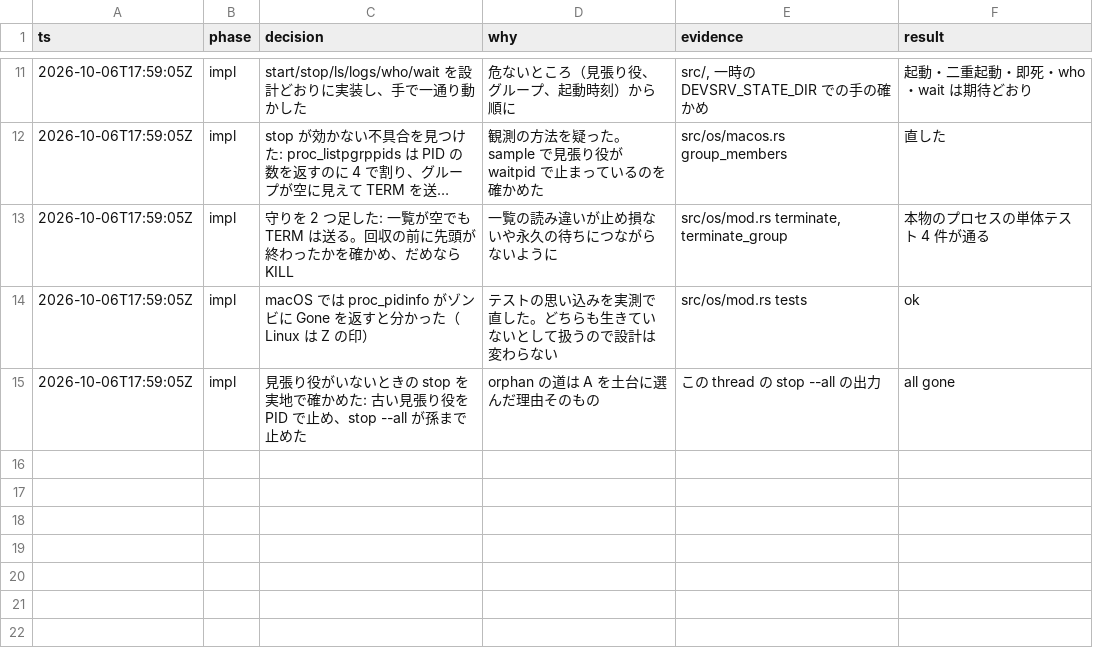
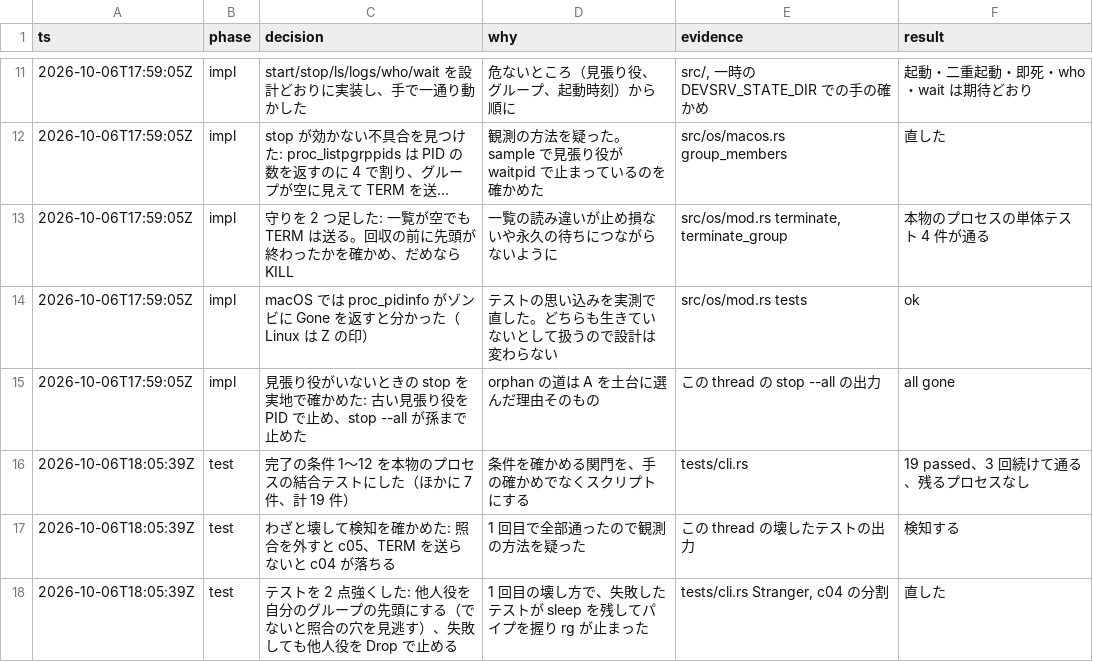
Before and after one commit to lenalab-me/devsrv, a TSV file: .audit/devsrv.tsv, drawn as a sheet; only a part is shown, gaps mark what is left out; long unchanged cells end in ….

```diff
--- a/.audit/devsrv.tsv
+++ b/.audit/devsrv.tsv
@@ -15 +15,4 @@ ts	phase	decision	why	evidence	result
 2026-10-06T17:59:05Z	impl	見張り役がいないときの stop を実地で確かめた: 古い見張り役を PID で止め、stop --all が孫まで止めた	orphan の道は A を土台に選んだ理由そのもの	この thread の stop --all の出力	all gone
+2026-10-06T18:05:39Z	test	完了の条件 1〜12 を本物のプロセスの結合テストにした（ほかに 7 件、計 19 件）	条件を確かめる関門を、手の確かめでなくスクリプトにする	tests/cli.rs	19 passed、3 回続けて通る、残るプロセスなし
+2026-10-06T18:05:39Z	test	わざと壊して検知を確かめた: 照合を外すと c05、TERM を送らないと c04 が落ちる	1 回目で全部通ったので観測の方法を疑った	この thread の壊したテストの出力	検知する
+2026-10-06T18:05:39Z	test	テストを 2 点強くした: 他人役を自分のグループの先頭にする（でないと照合の穴を見逃す）、失敗しても他人役を Drop で止める	1 回目の壊し方で、失敗したテストが sleep を残してパイプを握り rg が止まった	tests/cli.rs Stranger, c04 の分割	直した
```
Also changed, not shown: 14 other files.
